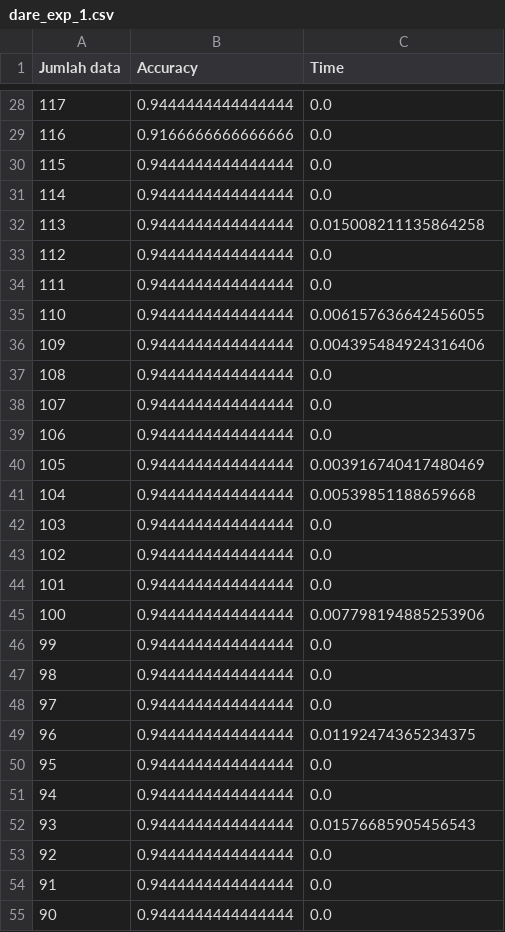
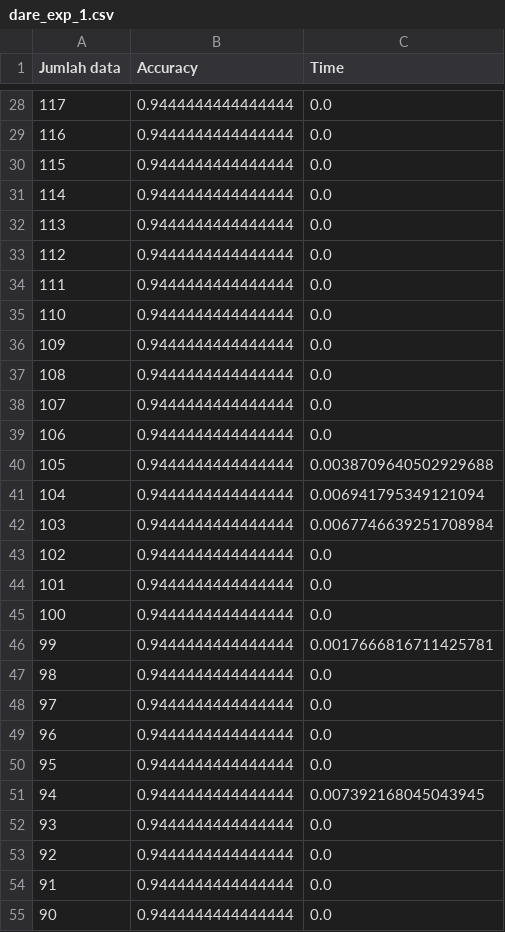
Before and after one commit to ilhampratama2109/Tugas_Akhir, a CSV file: hasil_eksperiment/exp_1/dare_exp_1.csv, drawn as a sheet; only a part is shown, gaps mark what is left out; the diff covers the shown part only.

```diff
--- a/hasil_eksperiment/exp_1/dare_exp_1.csv
+++ b/hasil_eksperiment/exp_1/dare_exp_1.csv
@@ -28,10 +28,10 @@ Jumlah data,Accuracy,Time
 117,0.9444444444444444,0.0
-116,0.9166666666666666,0.0
+116,0.9444444444444444,0.0
 115,0.9444444444444444,0.0
 114,0.9444444444444444,0.0
-113,0.9444444444444444,0.015008211135864258
+113,0.9444444444444444,0.0
 112,0.9444444444444444,0.0
 111,0.9444444444444444,0.0
-110,0.9444444444444444,0.006157636642456055
-109,0.9444444444444444,0.004395484924316406
+110,0.9444444444444444,0.0
+109,0.9444444444444444,0.0
 108,0.9444444444444444,0.0
@@ -39,15 +39,15 @@ Jumlah data,Accuracy,Time
 106,0.9444444444444444,0.0
-105,0.9444444444444444,0.003916740417480469
-104,0.9444444444444444,0.00539851188659668
-103,0.9444444444444444,0.0
+105,0.9444444444444444,0.0038709640502929688
+104,0.9444444444444444,0.006941795349121094
+103,0.9444444444444444,0.0067746639251708984
 102,0.9444444444444444,0.0
 101,0.9444444444444444,0.0
-100,0.9444444444444444,0.007798194885253906
-99,0.9444444444444444,0.0
+100,0.9444444444444444,0.0
+99,0.9444444444444444,0.0017666816711425781
 98,0.9444444444444444,0.0
 97,0.9444444444444444,0.0
-96,0.9444444444444444,0.01192474365234375
+96,0.9444444444444444,0.0
 95,0.9444444444444444,0.0
-94,0.9444444444444444,0.0
-93,0.9444444444444444,0.01576685905456543
+94,0.9444444444444444,0.007392168045043945
+93,0.9444444444444444,0.0
 92,0.9444444444444444,0.0
```
Also changed, not shown: 2 removed rows and 132 edited cells elsewhere in this file, hasil_eksperiment/exp_1/base_exp_1.csv, hasil_eksperiment/exp_1/sisa_exp_1.csv, 2 other files.
